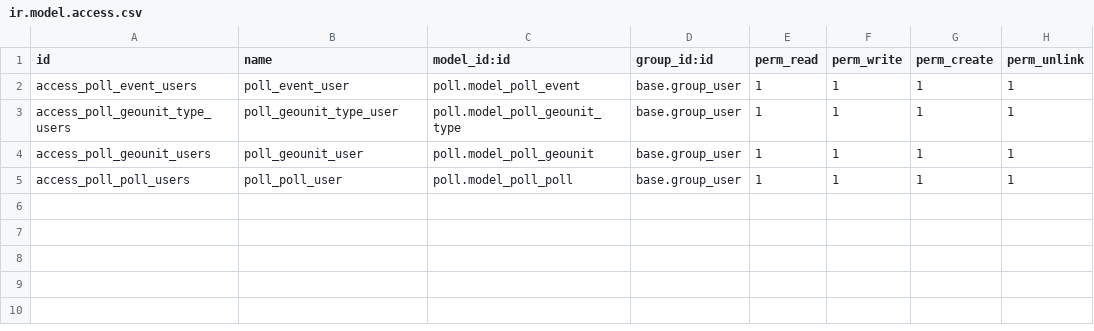
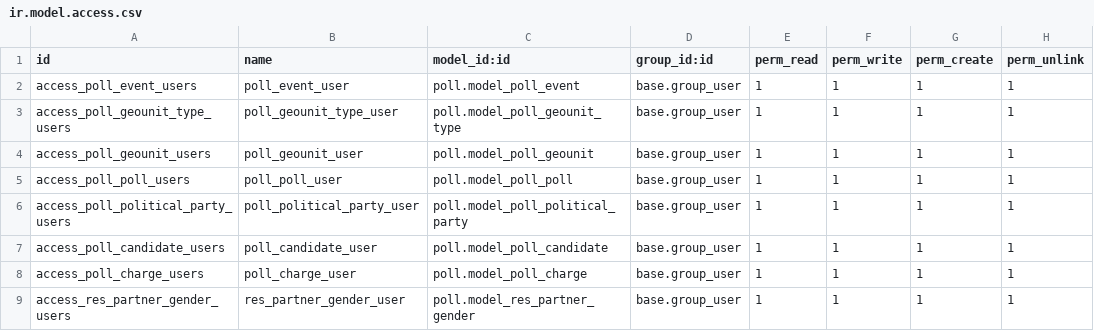
Before and after one commit to jphatig/odoo-poll, a CSV file: poll/security/ir.model.access.csv, drawn as a sheet.

Commit message:
Add candidates, politicians, charge, people

```diff
--- a/poll/security/ir.model.access.csv
+++ b/poll/security/ir.model.access.csv
@@ -5 +5,5 @@ access_poll_geounit_users,poll_geounit_user,poll.model_poll_geounit,base.group_u
 access_poll_poll_users,poll_poll_user,poll.model_poll_poll,base.group_user,1,1,1,1
+access_poll_political_party_users,poll_political_party_user,poll.model_poll_political_party,base.group_user,1,1,1,1
+access_poll_candidate_users,poll_candidate_user,poll.model_poll_candidate,base.group_user,1,1,1,1
+access_poll_charge_users,poll_charge_user,poll.model_poll_charge,base.group_user,1,1,1,1
+access_res_partner_gender_users,res_partner_gender_user,poll.model_res_partner_gender,base.group_user,1,1,1,1
```
Also changed, not shown: 14 other files.
